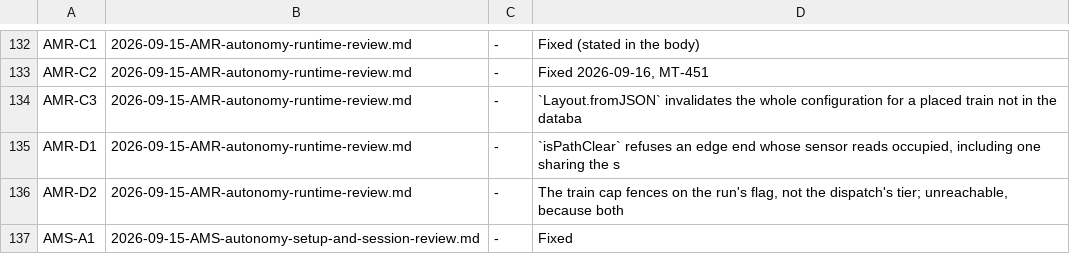
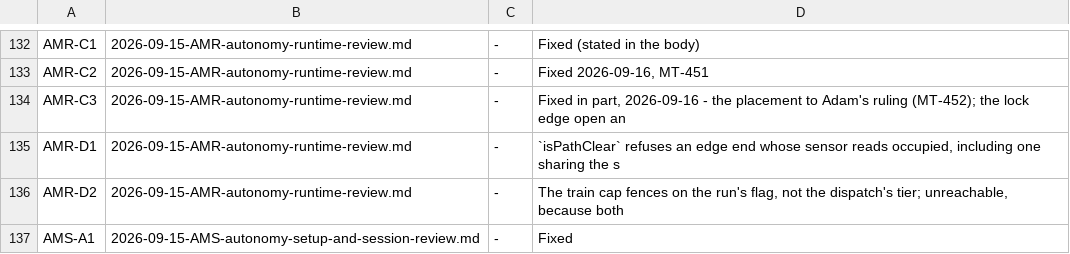
Before and after one commit to bob123456678/TrainControl, a TSV file: docs/manual-tests/findings.tsv, drawn as a sheet; only a part is shown, gaps mark what is left out.

```diff
--- a/docs/manual-tests/findings.tsv
+++ b/docs/manual-tests/findings.tsv
@@ -133,3 +133,3 @@ AMR-C1	2026-09-15-AMR-autonomy-runtime-review.md	-	Fixed (stated in the body)
 AMR-C2	2026-09-15-AMR-autonomy-runtime-review.md	-	Fixed 2026-09-16, MT-451
-AMR-C3	2026-09-15-AMR-autonomy-runtime-review.md	-	`Layout.fromJSON` invalidates the whole configuration for a placed train not in the databa
+AMR-C3	2026-09-15-AMR-autonomy-runtime-review.md	-	Fixed in part, 2026-09-16 - the placement to Adam's ruling (MT-452); the lock edge open an
 AMR-D1	2026-09-15-AMR-autonomy-runtime-review.md	-	`isPathClear` refuses an edge end whose sensor reads occupied, including one sharing the s
```
Also changed, not shown: 15 other files.
